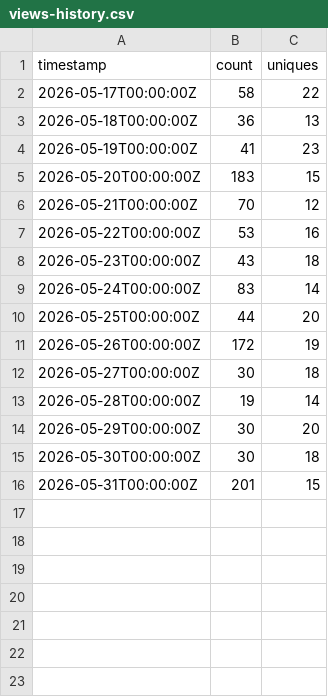
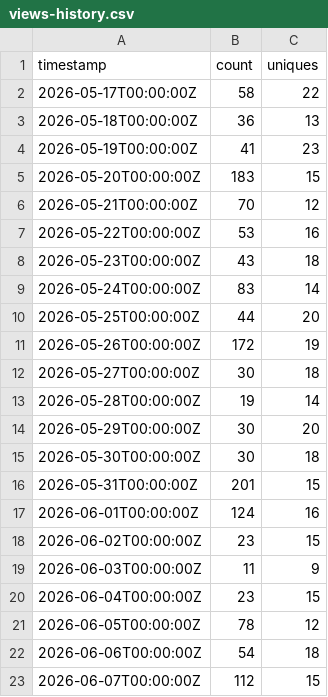
Before and after one commit to adainstarks/PioneerVFD, a CSV file: traffic/views-history.csv, drawn as a sheet.

Commit message:
Update traffic snapshots (2026-06-08)

```diff
--- a/traffic/views-history.csv
+++ b/traffic/views-history.csv
@@ -16 +16,8 @@ timestamp,count,uniques
 2026-05-31T00:00:00Z,201,15
+2026-06-01T00:00:00Z,124,16
+2026-06-02T00:00:00Z,23,15
+2026-06-03T00:00:00Z,11,9
+2026-06-04T00:00:00Z,23,15
+2026-06-05T00:00:00Z,78,12
+2026-06-06T00:00:00Z,54,18
+2026-06-07T00:00:00Z,112,15
```
Also changed, not shown: traffic/clones-history.csv, 4 other files.
